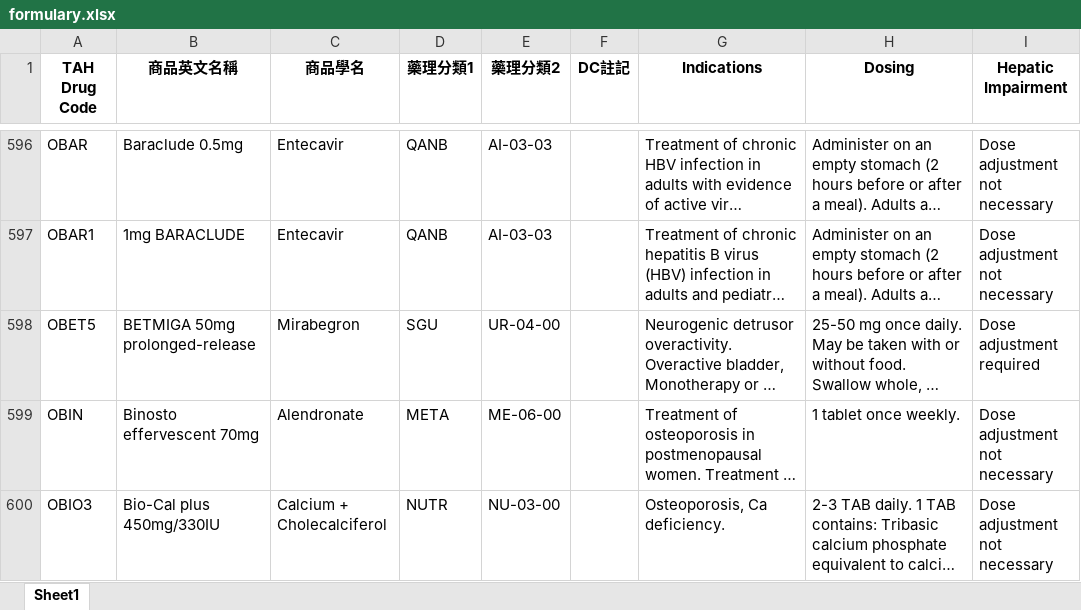
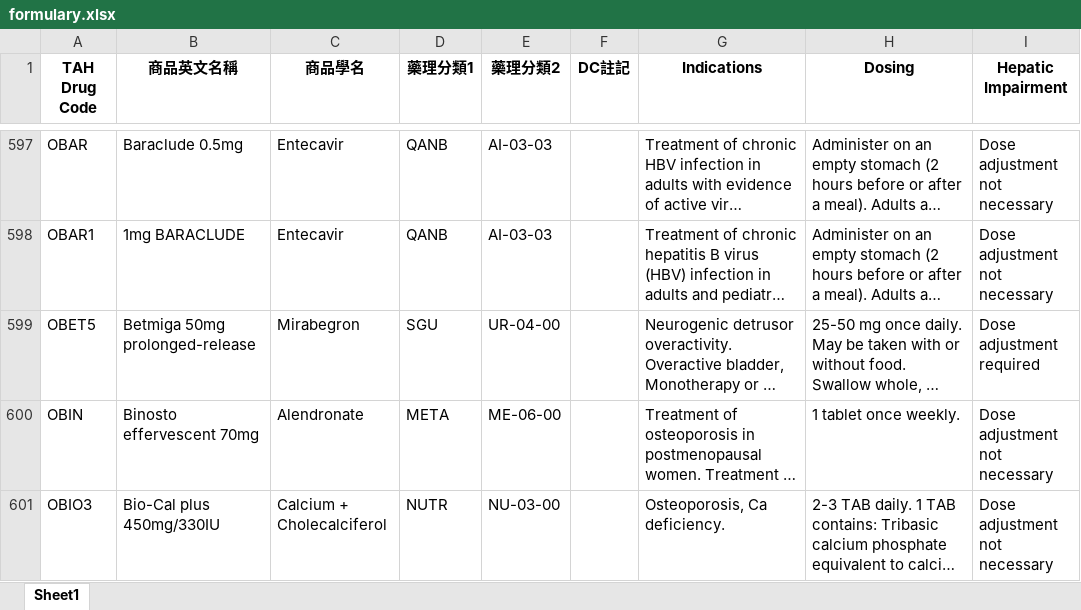
Before and after one commit to shin13/formulary-gitbook, an Excel workbook: formulary.xlsx, sheet Sheet1, drawn as a sheet; only a part is shown, gaps mark what is left out; long unchanged cells end in …; values as stored, in another font and other column widths than the file's, no borders; addresses are those after the commit; the diff covers the shown part only; the diff names each change by its address in the sheet, - before the commit and + after, or states it on an @@ line.

```diff
--- a/formulary.xlsx (sheet Sheet1)
+++ b/formulary.xlsx (sheet Sheet1)
-B599 (商品英文名稱): BETMIGA 50mg prolonged-release
+B599 (商品英文名稱): Betmiga 50mg prolonged-release
```
Also changed, not shown: 4 added rows, 3 removed rows and 6 edited cells elsewhere in this sheet, 2.藥物諮詢.xlsx, formulary2.xlsx, 10 other files.
